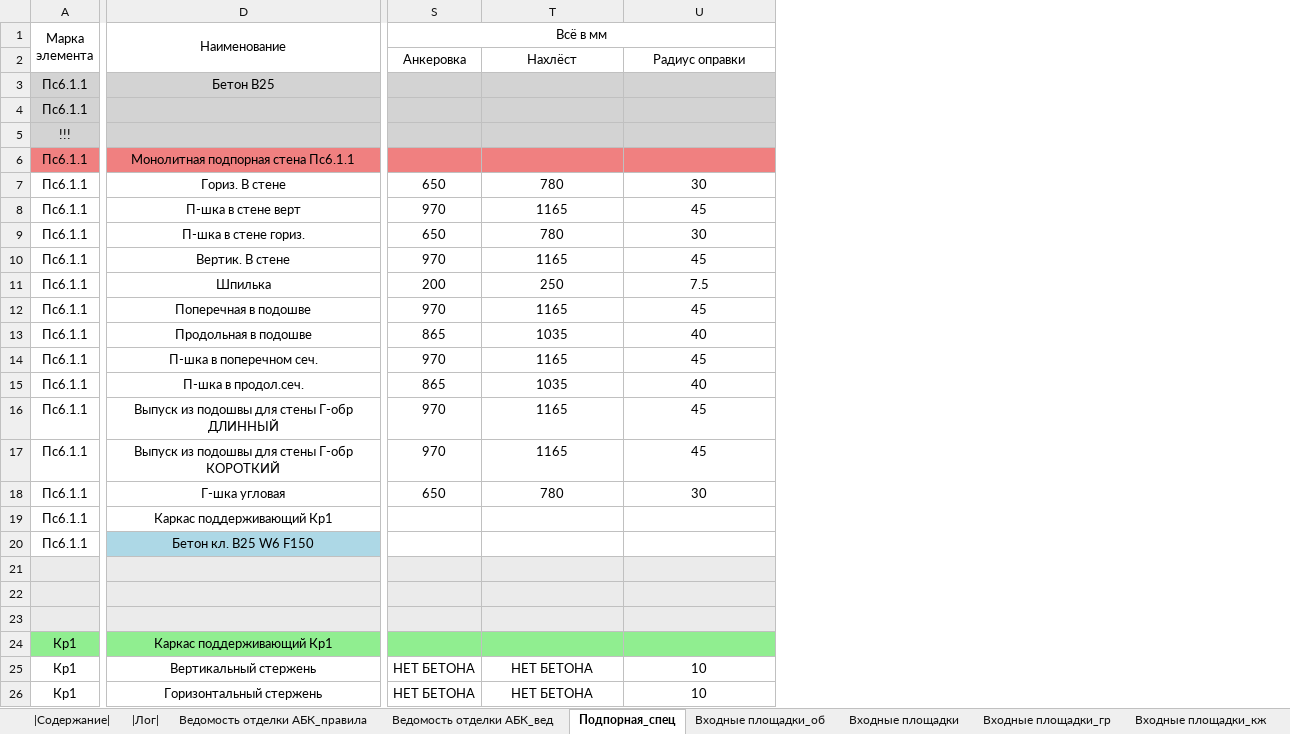
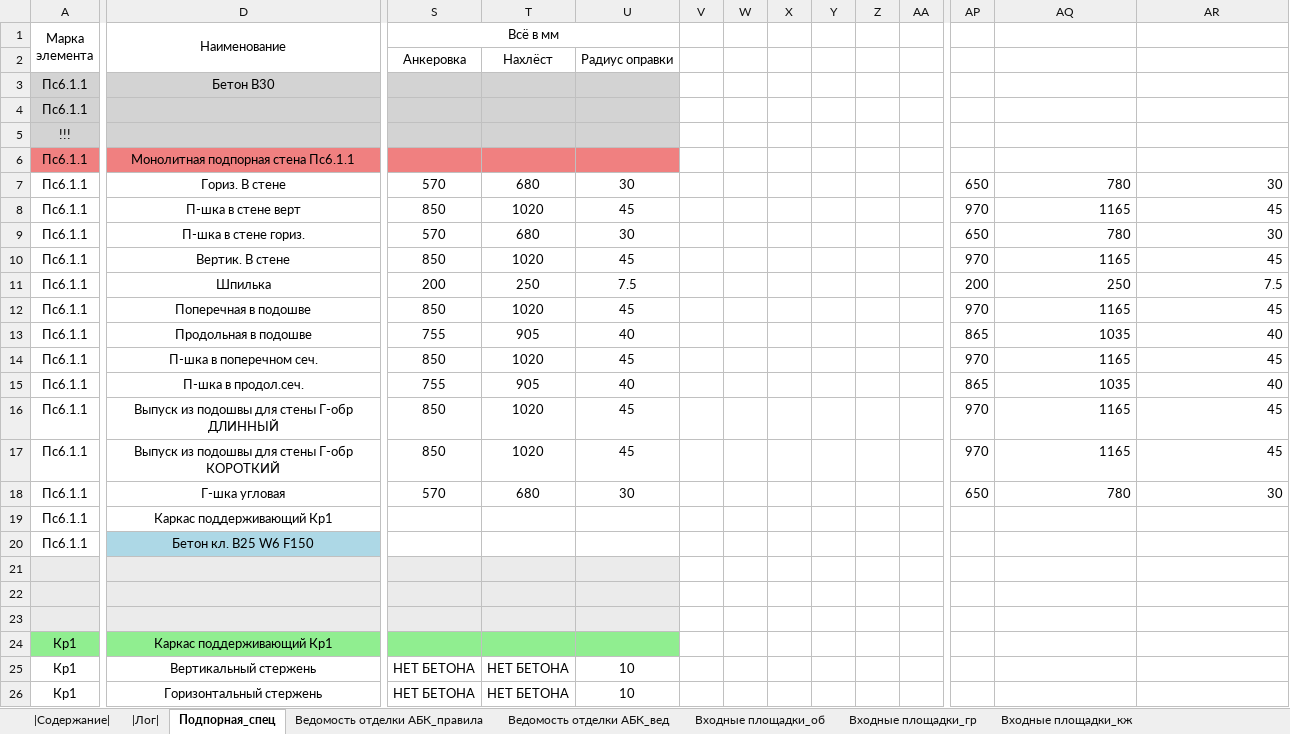
Before and after one commit to kuvbur/material-specification, an Excel workbook: Спец.xlsm, sheet Подпорная_спец, drawn as a sheet; only a part is shown, gaps mark what is left out; values as stored, in another font and other column widths than the file's, no borders; conditional formats not drawn; removed rows and columns are numbered as before the commit, all else as after; the diff covers the shown part only; the diff names each change by its address in the sheet, - before the commit and + after, or states it on an @@ line.

```diff
--- a/Спец.xlsm (sheet Подпорная_спец)
+++ b/Спец.xlsm (sheet Подпорная_спец)
@@ sheet tab order changed: |Содержание| | |Лог| | Подпорная_спец | Ведомость отделки АБК_правила | Ведомость отделки АБК_вед | Входные площадки_об | Входные площадки_гр | Входные площадки_кж @@
+column T, rows 2-26: Нахлёст |  |  |  |  | 680 | 1020 | 680 | 1020 | 250 | 1020 | 905 | 1020 | 905 | 1020 | 1020 | 680 |  |  |  |  |  |  | НЕТ БЕТОНА | НЕТ БЕТОНА
+column U, rows 2-26: Радиус оправки |  |  |  |  | 30 | 45 | 30 | 45 | 7.5 | 45 | 40 | 45 | 40 | 45 | 45 | 30 |  |  |  |  |  |  | 10 | 10
+column V, empty
+column W, empty
+column X, empty
+column Y, empty
+column Z, empty
+column AA, empty
+column AP, rows 7-18: 650 | 970 | 650 | 970 | 200 | 970 | 865 | 970 | 865 | 970 | 970 | 650
-S1:U1 merged
+S1:U1 merged
-AQ2: Нахлёст
+AQ2: (empty)
-AR2: Радиус оправки
+AR2: (empty)
-D3 (Наименование): Бетон В25
+D3 (Наименование): Бетон В30
-AQ3:AR5 fill: #D3D3D3
+AQ3:AR5 fill: none
-AQ6:AR6 fill: #F08080
+AQ6:AR6 fill: none
-S7 (Всё в мм): 650
+S7 (Всё в мм): 570
-AQ7:AR18 alignment: center
+AQ7:AR18 alignment: right
-S8 (Всё в мм): 970
+S8 (Всё в мм): 850
-S9 (Всё в мм): 650
+S9 (Всё в мм): 570
-S10 (Всё в мм): 970
+S10 (Всё в мм): 850
-S12 (Всё в мм): 970
+S12 (Всё в мм): 850
-S13 (Всё в мм): 865
+S13 (Всё в мм): 755
-S14 (Всё в мм): 970
+S14 (Всё в мм): 850
-S15 (Всё в мм): 865
+S15 (Всё в мм): 755
-S16:S17 (Всё в мм): 970
+S16:S17 (Всё в мм): 850
-S18 (Всё в мм): 650
+S18 (Всё в мм): 570
-AQ21:AR23 fill: #EBEBEB
+AQ21:AR23 fill: none
-AQ24:AR24 fill: #90EE90
+AQ24:AR24 fill: none
-AQ25:AQ26: НЕТ БЕТОНА
+AQ25:AQ26: (empty)
-AR25:AR26: 10
+AR25:AR26: (empty)
```
Also changed, not shown: 14 added columns elsewhere in this sheet, sheet |Лог|, sheet |Содержание|, sheet Ведомость отделки АБК_вед, sheet Входные площадки, other sheet tabs, formulas that keep their value, 10 other files.
